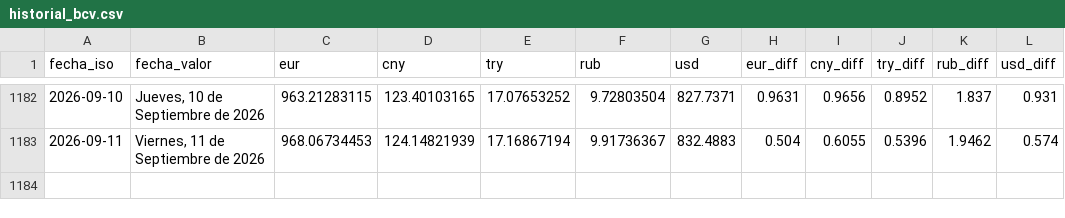
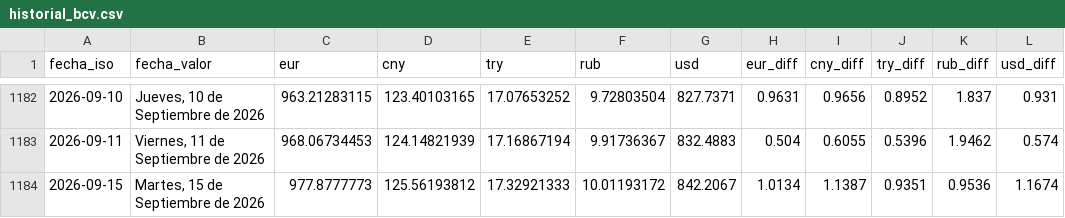
Before and after one commit to ESuarezPeraza/API-BCV, a CSV file: historial_bcv.csv, drawn as a sheet; only a part is shown, gaps mark what is left out; the diff names each change by its address in the sheet, - before the commit and + after, or states it on an @@ line.

Commit message:
Actualización automática de tasa BCV

```diff
--- a/historial_bcv.csv
+++ b/historial_bcv.csv
+row 1184: 2026-09-15 | Martes, 15 de Septiembre de 2026 | 977.8777773 | 125.56193812 | 17.32921333 | 10.01193172 | 842.2067 | 1.0134 | 1.1387 | 0.9351 | 0.9536 | 1.1674
```
